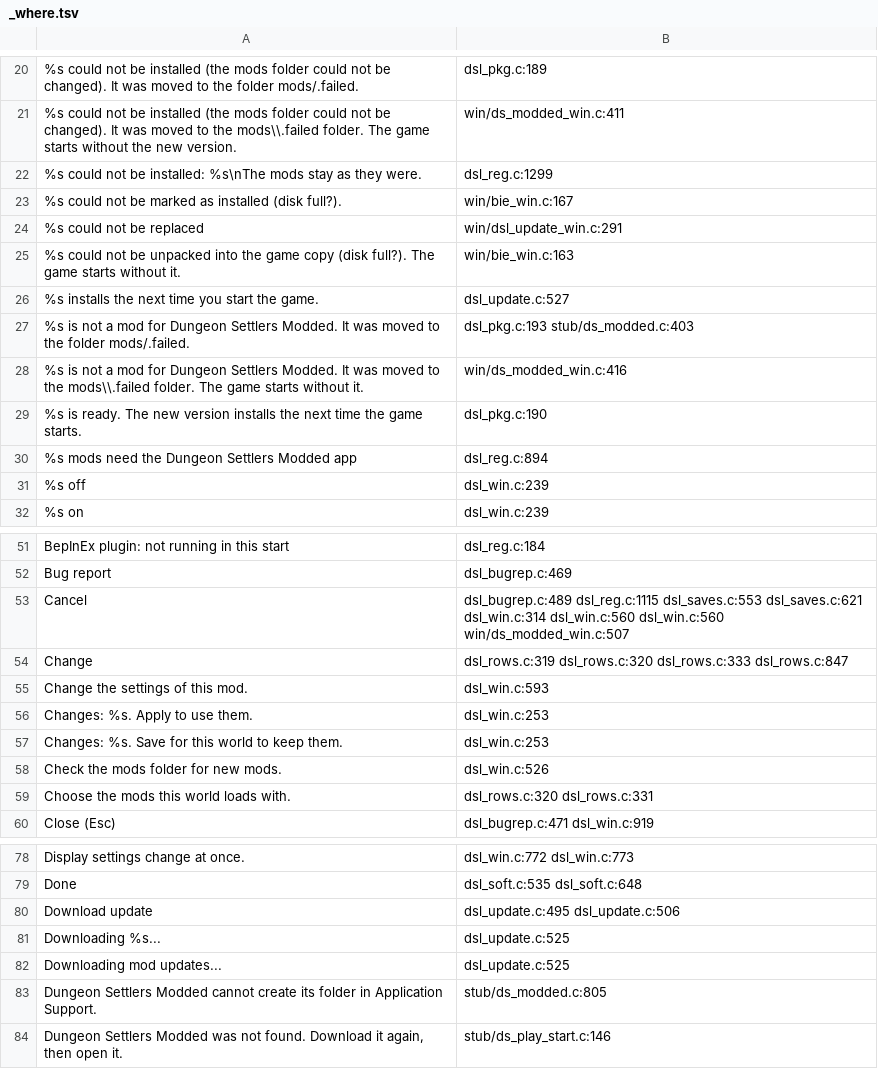
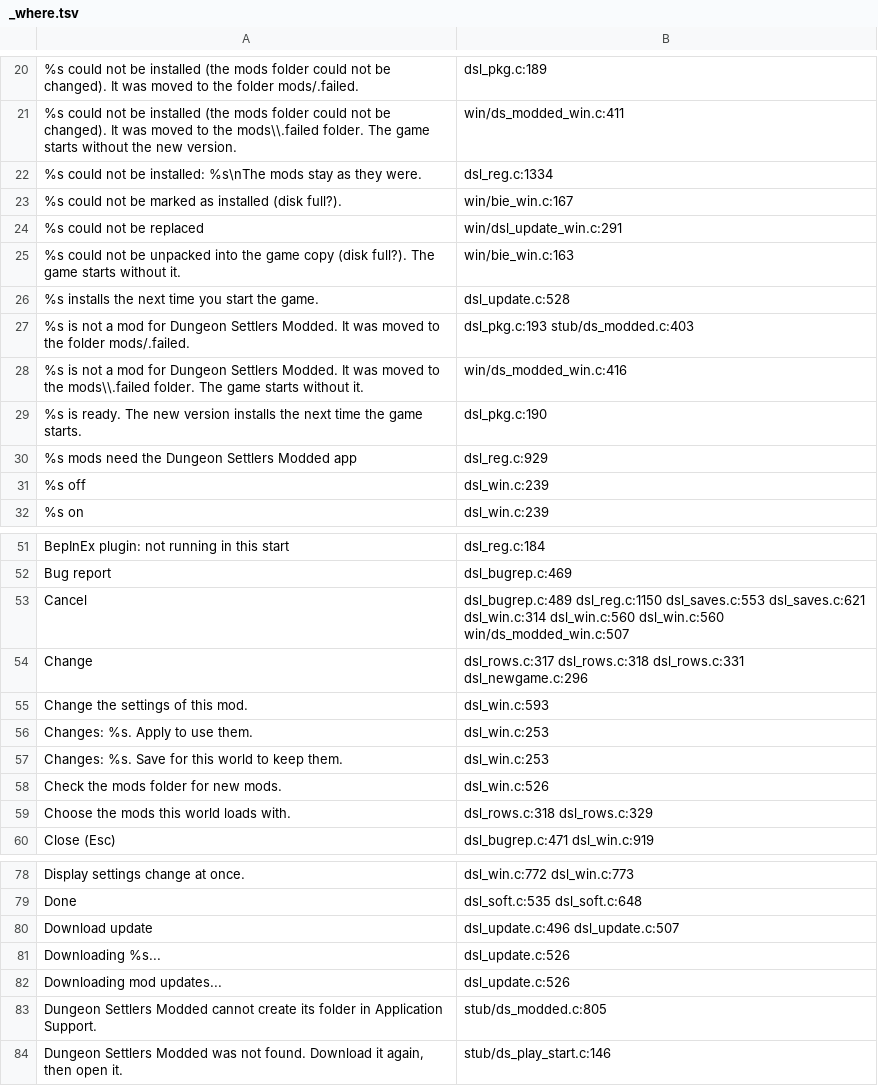
Before and after one commit to AmfiLogos/ds_modloader, a TSV file: loader/lang/_where.tsv, drawn as a sheet; only a part is shown, gaps mark what is left out; the diff covers the shown part only.

```diff
--- a/loader/lang/_where.tsv
+++ b/loader/lang/_where.tsv
@@ -21,3 +21,3 @@
 "%s could not be installed (the mods folder could not be changed). It was moved to the mods\\.failed folder. The game starts without the new version."	win/ds_modded_win.c:411
-"%s could not be installed: %s\nThe mods stay as they were."	dsl_reg.c:1299
+"%s could not be installed: %s\nThe mods stay as they were."	dsl_reg.c:1334
 "%s could not be marked as installed (disk full?)."	win/bie_win.c:167
@@ -25,3 +25,3 @@
 "%s could not be unpacked into the game copy (disk full?). The game starts without it."	win/bie_win.c:163
-"%s installs the next time you start the game."	dsl_update.c:527
+"%s installs the next time you start the game."	dsl_update.c:528
 "%s is not a mod for Dungeon Settlers Modded. It was moved to the folder mods/.failed."	dsl_pkg.c:193 stub/ds_modded.c:403
@@ -29,3 +29,3 @@
 "%s is ready. The new version installs the next time the game starts."	dsl_pkg.c:190
-"%s mods need the Dungeon Settlers Modded app"	dsl_reg.c:894
+"%s mods need the Dungeon Settlers Modded app"	dsl_reg.c:929
 "%s off"	dsl_win.c:239
@@ -52,4 +52,4 @@
 "Bug report"	dsl_bugrep.c:469
-"Cancel"	dsl_bugrep.c:489 dsl_reg.c:1115 dsl_saves.c:553 dsl_saves.c:621 dsl_win.c:314 dsl_win.c:560 dsl_win.c:560 win/ds_modded_win.c:507
-"Change"	dsl_rows.c:319 dsl_rows.c:320 dsl_rows.c:333 dsl_rows.c:847
+"Cancel"	dsl_bugrep.c:489 dsl_reg.c:1150 dsl_saves.c:553 dsl_saves.c:621 dsl_win.c:314 dsl_win.c:560 dsl_win.c:560 win/ds_modded_win.c:507
+"Change"	dsl_rows.c:317 dsl_rows.c:318 dsl_rows.c:331 dsl_newgame.c:296
 "Change the settings of this mod."	dsl_win.c:593
@@ -58,3 +58,3 @@
 "Check the mods folder for new mods."	dsl_win.c:526
-"Choose the mods this world loads with."	dsl_rows.c:320 dsl_rows.c:331
+"Choose the mods this world loads with."	dsl_rows.c:318 dsl_rows.c:329
 "Close (Esc)"	dsl_bugrep.c:471 dsl_win.c:919
@@ -79,5 +79,5 @@
 "Done"	dsl_soft.c:535 dsl_soft.c:648
-"Download update"	dsl_update.c:495 dsl_update.c:506
-"Downloading %s..."	dsl_update.c:525
-"Downloading mod updates..."	dsl_update.c:525
+"Download update"	dsl_update.c:496 dsl_update.c:507
+"Downloading %s..."	dsl_update.c:526
+"Downloading mod updates..."	dsl_update.c:526
 "Dungeon Settlers Modded cannot create its folder in Application Support."	stub/ds_modded.c:805
```
Also changed, not shown: 1 removed row and 53 edited cells elsewhere in this file, 17 other files.
